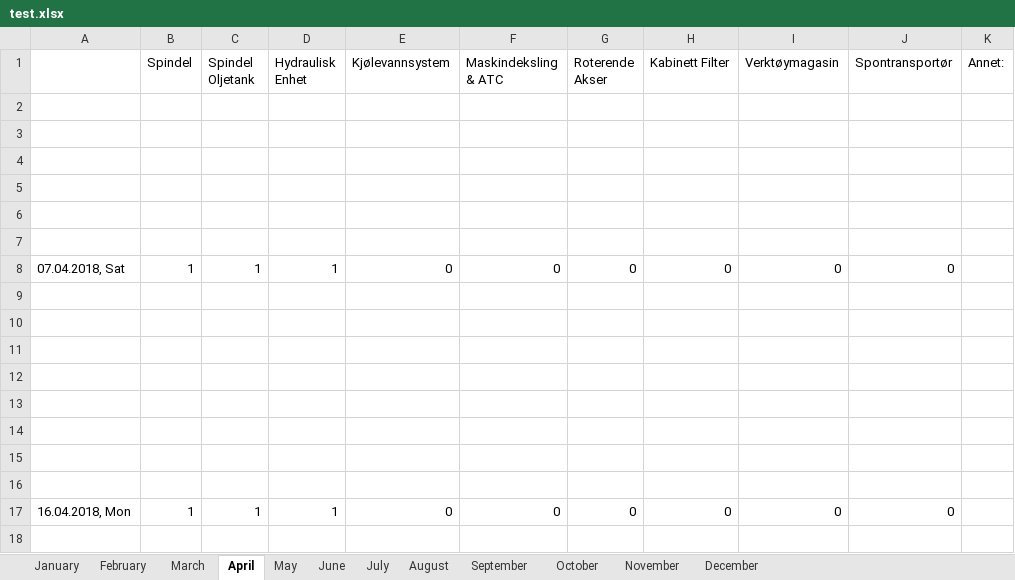
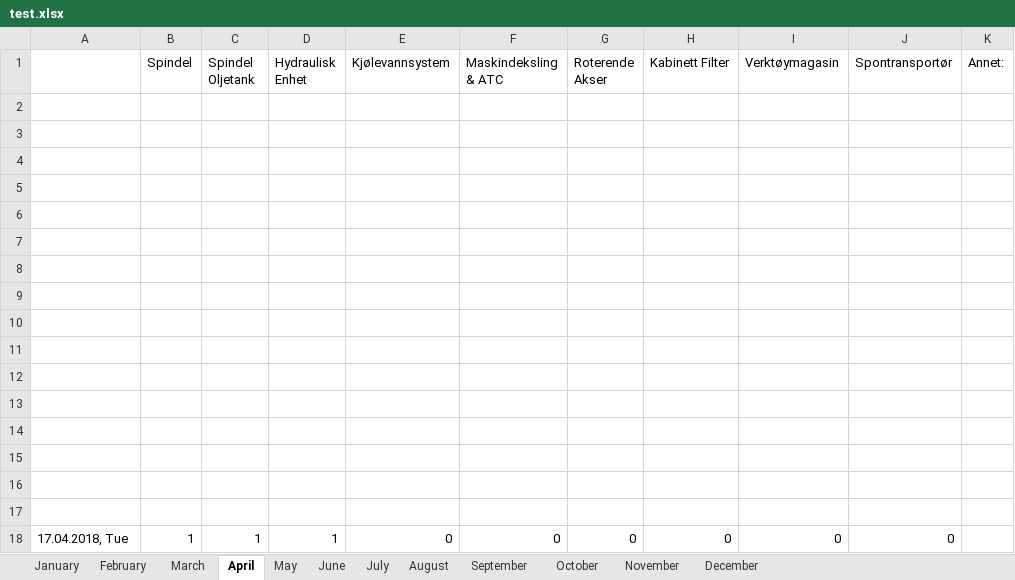
Before and after one commit to UniQueKakarot/TPV_Skjema, an Excel workbook: TPV_Source/test.xlsx, sheet April, drawn as a sheet; values as stored, in another font and other column widths than the file's, no borders; removed rows and columns are numbered as before the commit, all else as after; the diff names each change by its address in the sheet, - before the commit and + after, or states it on an @@ line.

```diff
--- a/TPV_Source/test.xlsx (sheet April)
+++ b/TPV_Source/test.xlsx (sheet April)
-row 8: 07.04.2018, Sat | 1 | 1 | 1 | 0 | 0 | 0 | 0 | 0 | 0
+row 16: (empty)
+row 17: (empty)
-A18: 16.04.2018, Mon
+A18: 17.04.2018, Tue
```
Also changed, not shown: TPV_Source/test2.xlsx, TPV_Source/test3.xlsx, 5 other files.
